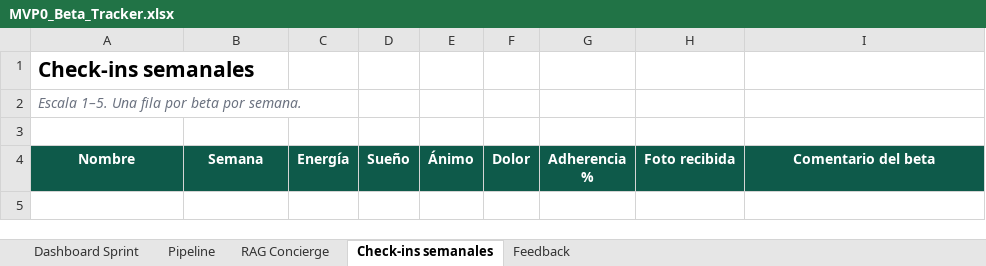
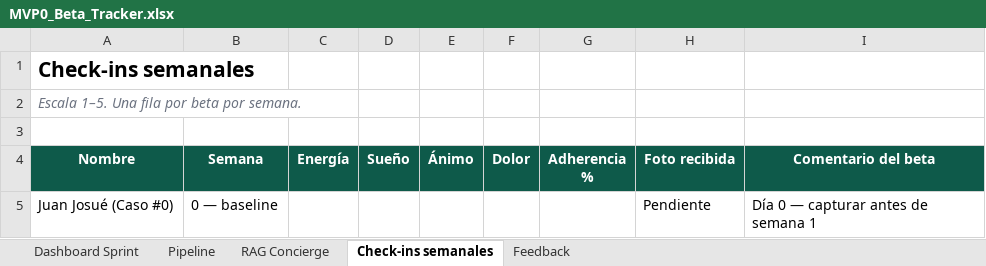
Before and after one commit to josuehernandeztapia/hombrevigente, an Excel workbook: estrategia_2026/MVP0_Beta_Tracker.xlsx, sheet Check-ins semanales, drawn as a sheet; values as stored, in another font and other column widths than the file's, no borders; the diff names each change by its address in the sheet, - before the commit and + after, or states it on an @@ line.

Commit message:
docs(mvp0): Caso #0 baseline — fila tracker + plantilla captura
Juan como beta #0 en Pipeline; checklist baseline, screening y stack Fase 0.

```diff
--- a/estrategia_2026/MVP0_Beta_Tracker.xlsx (sheet Check-ins semanales)
+++ b/estrategia_2026/MVP0_Beta_Tracker.xlsx (sheet Check-ins semanales)
+row 5: Juan Josué (Caso #0) | 0 — baseline |  |  |  |  |  | Pendiente | Día 0 — capturar antes de semana 1
```
Also changed, not shown: sheet Pipeline, sheet Dashboard Sprint, 3 other files.
